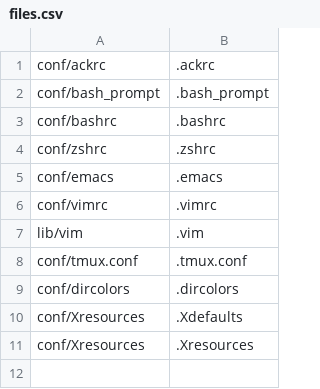
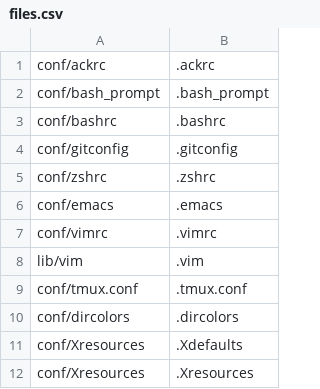
Before and after one commit to purplexa/dotfiles, a CSV file: conf/files.csv, drawn as a sheet; the diff names each change by its address in the sheet, - before the commit and + after, or states it on an @@ line.

Commit message:
Add gitconfig

```diff
--- a/conf/files.csv
+++ b/conf/files.csv
+row 4: conf/gitconfig | .gitconfig
```
Also changed, not shown: 1 other file.
